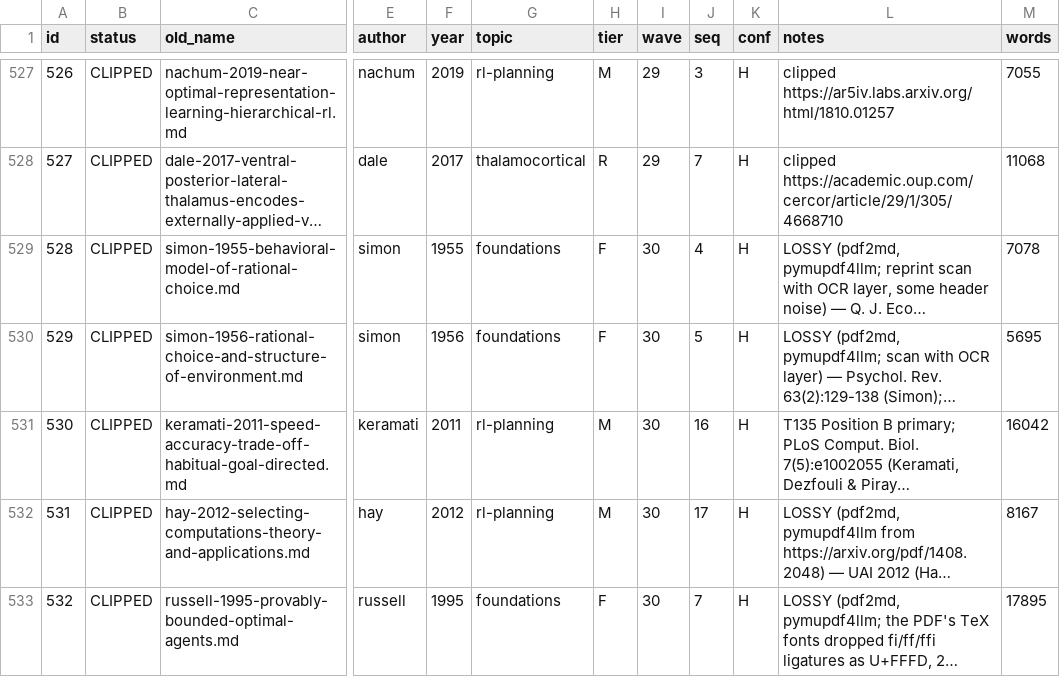
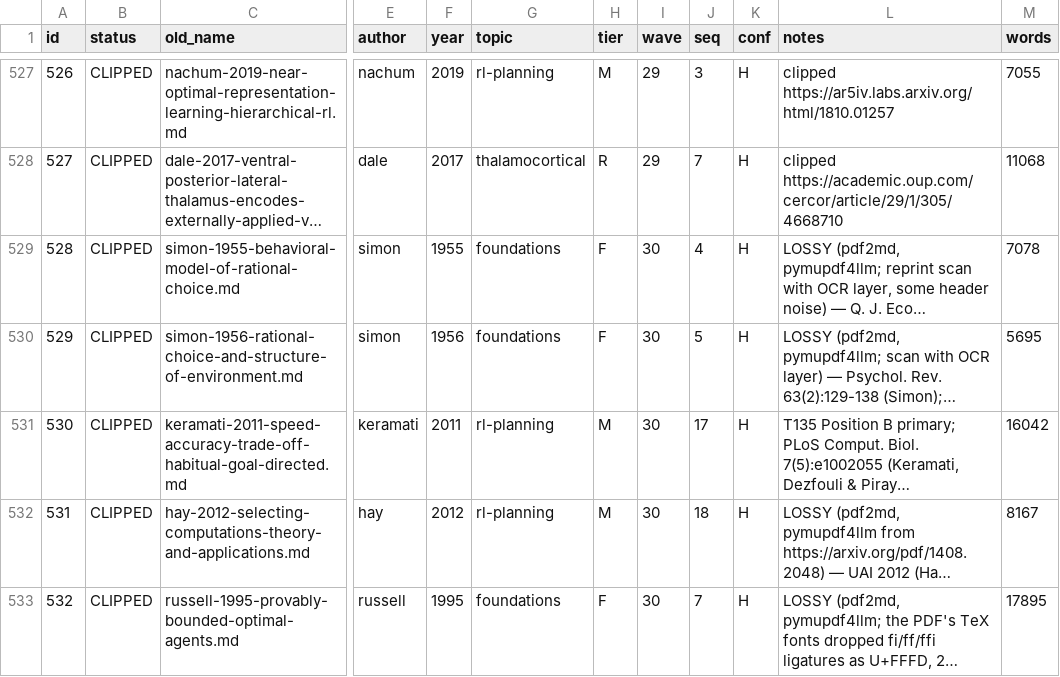
Before and after one commit to tiendungchs/BIRM-wiki, a TSV file: _work/manifest.tsv, drawn as a sheet; only a part is shown, gaps mark what is left out; long unchanged cells end in …; the diff covers the shown part only; the diff names each change by its address in the sheet, - before the commit and + after, or states it on an @@ line.

```diff
--- a/_work/manifest.tsv
+++ b/_work/manifest.tsv
-J531 (seq): 16
+J531 (seq): 17
-J532 (seq): 17
+J532 (seq): 18
```
Also changed, not shown: 1 added row and 5 edited cells elsewhere in this file, 4 other files.
